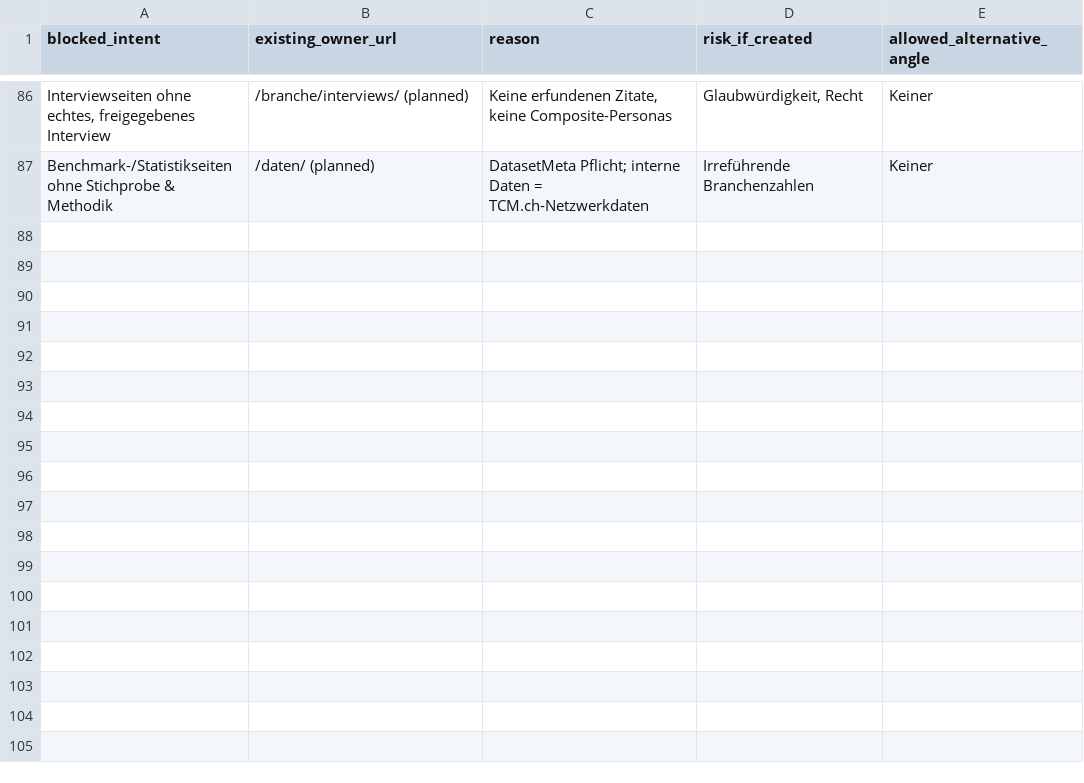
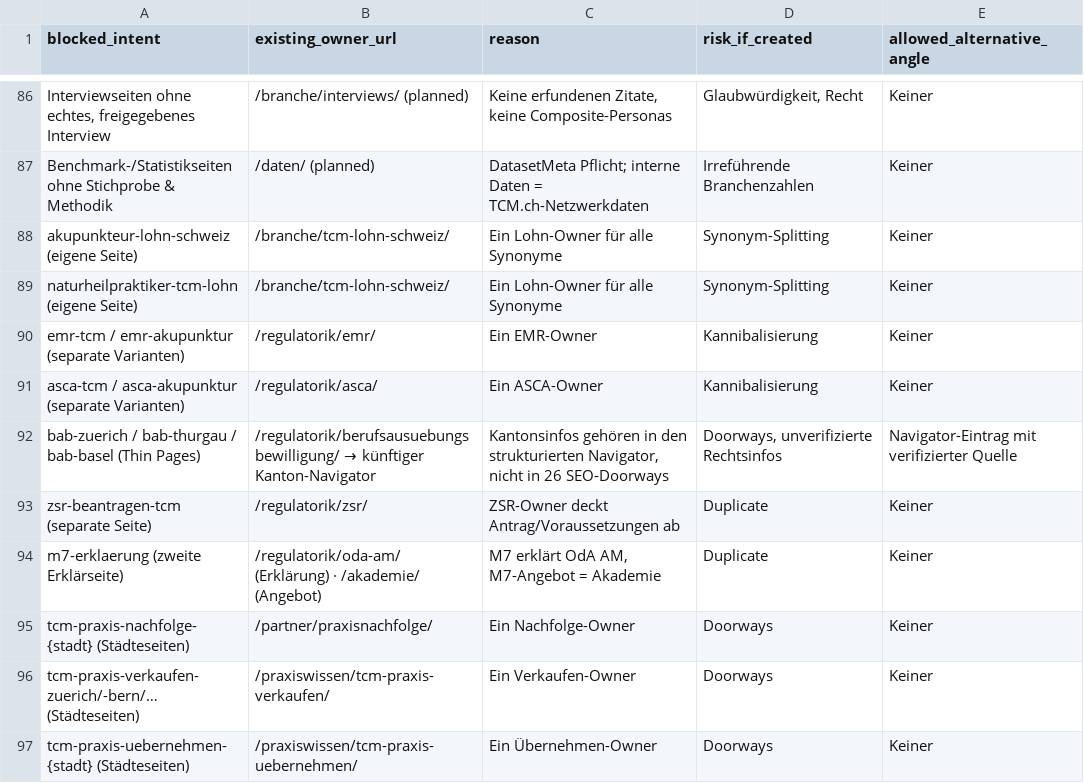
Before and after one commit to Thehwang88/tcm-ch, a CSV file: seo/do-not-create-intents.csv, drawn as a sheet; only a part is shown, gaps mark what is left out; the diff names each change by its address in the sheet, - before the commit and + after, or states it on an @@ line.

```diff
--- a/seo/do-not-create-intents.csv
+++ b/seo/do-not-create-intents.csv
+row 88: akupunkteur-lohn-schweiz (eigene Seite) | /branche/tcm-lohn-schweiz/ | Ein Lohn-Owner für alle Synonyme | Synonym-Splitting | Keiner
+row 89: naturheilpraktiker-tcm-lohn (eigene Seite) | /branche/tcm-lohn-schweiz/ | Ein Lohn-Owner für alle Synonyme | Synonym-Splitting | Keiner
+row 90: emr-tcm / emr-akupunktur (separate Varianten) | /regulatorik/emr/ | Ein EMR-Owner | Kannibalisierung | Keiner
+row 91: asca-tcm / asca-akupunktur (separate Varianten) | /regulatorik/asca/ | Ein ASCA-Owner | Kannibalisierung | Keiner
+row 92: bab-zuerich / bab-thurgau / bab-basel (Thin Pages) | /regulatorik/berufsausuebungsbewilligung/ → künftiger Kanton-Navigator | Kantonsinfos gehören in den strukturierten Navigator, nicht in 26 SEO-Doorways | Doorways, unverifizierte Rechtsinfos | Navigator-Eintrag mit verifizierter Quelle
+row 93: zsr-beantragen-tcm (separate Seite) | /regulatorik/zsr/ | ZSR-Owner deckt Antrag/Voraussetzungen ab | Duplicate | Keiner
+row 94: m7-erklaerung (zweite Erklärseite) | /regulatorik/oda-am/ (Erklärung) · /akademie/ (Angebot) | M7 erklärt OdA AM, M7-Angebot = Akademie | Duplicate | Keiner
+row 95: tcm-praxis-nachfolge-{stadt} (Städteseiten) | /partner/praxisnachfolge/ | Ein Nachfolge-Owner | Doorways | Keiner
+row 96: tcm-praxis-verkaufen-zuerich/-bern/… (Städteseiten) | /praxiswissen/tcm-praxis-verkaufen/ | Ein Verkaufen-Owner | Doorways | Keiner
+row 97: tcm-praxis-uebernehmen-{stadt} (Städteseiten) | /praxiswissen/tcm-praxis-uebernehmen/ | Ein Übernehmen-Owner | Doorways | Keiner
```
Also changed, not shown: seo/master-keyword-url-map.csv, seo/professional-topic-map.csv, 20 other files.
